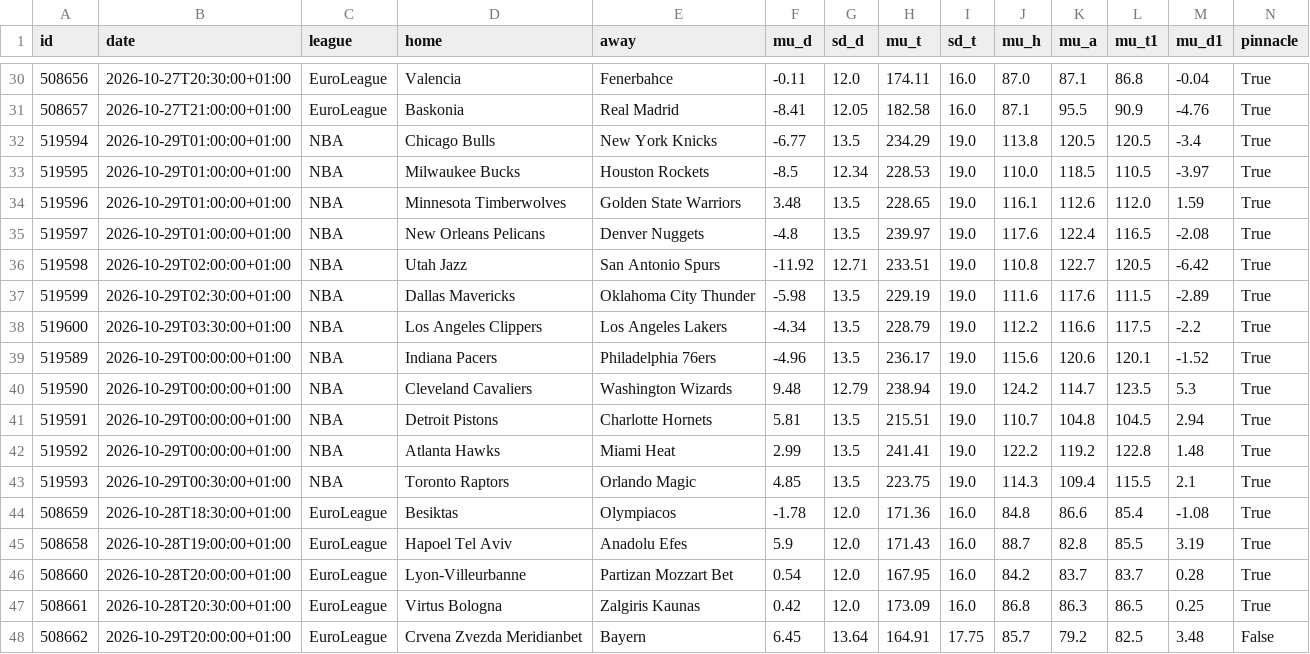
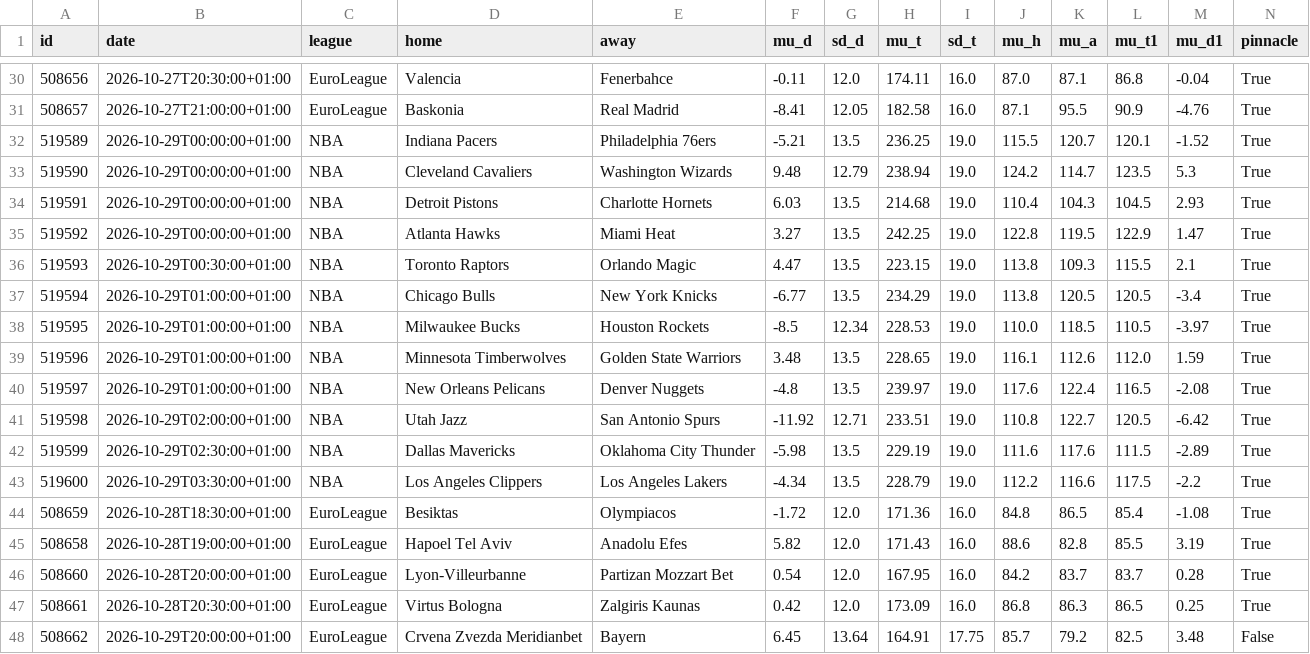
Before and after one commit to tessoncharles-sys/paris-data, a CSV file: data/raw/basket/predictions.csv, drawn as a sheet; only a part is shown, gaps mark what is left out; removed rows and columns are numbered as before the commit, all else as after; rows hold the shown columns only; the diff names each change by its address in the sheet, - before the commit and + after, or states it on an @@ line.

```diff
--- a/data/raw/basket/predictions.csv
+++ b/data/raw/basket/predictions.csv
+row 32: 519589 | 2026-10-29T00:00:00+01:00 | NBA | Indiana Pacers | Philadelphia 76ers | -5.21 | 13.5 | 236.25 | 19.0 | 115.5 | 120.7 | 120.1 | -1.52 | True
@@ row 40 moved to row 33: 519590 @@
+row 34: 519591 | 2026-10-29T00:00:00+01:00 | NBA | Detroit Pistons | Charlotte Hornets | 6.03 | 13.5 | 214.68 | 19.0 | 110.4 | 104.3 | 104.5 | 2.93 | True
+row 35: 519592 | 2026-10-29T00:00:00+01:00 | NBA | Atlanta Hawks | Miami Heat | 3.27 | 13.5 | 242.25 | 19.0 | 122.8 | 119.5 | 122.9 | 1.47 | True
+row 36: 519593 | 2026-10-29T00:30:00+01:00 | NBA | Toronto Raptors | Orlando Magic | 4.47 | 13.5 | 223.15 | 19.0 | 113.8 | 109.3 | 115.5 | 2.1 | True
-row 39: 519589 | 2026-10-29T00:00:00+01:00 | NBA | Indiana Pacers | Philadelphia 76ers | -4.96 | 13.5 | 236.17 | 19.0 | 115.6 | 120.6 | 120.1 | -1.52 | True
-row 41: 519591 | 2026-10-29T00:00:00+01:00 | NBA | Detroit Pistons | Charlotte Hornets | 5.81 | 13.5 | 215.51 | 19.0 | 110.7 | 104.8 | 104.5 | 2.94 | True
-row 42: 519592 | 2026-10-29T00:00:00+01:00 | NBA | Atlanta Hawks | Miami Heat | 2.99 | 13.5 | 241.41 | 19.0 | 122.2 | 119.2 | 122.8 | 1.48 | True
-row 43: 519593 | 2026-10-29T00:30:00+01:00 | NBA | Toronto Raptors | Orlando Magic | 4.85 | 13.5 | 223.75 | 19.0 | 114.3 | 109.4 | 115.5 | 2.1 | True
-F44 (mu_d): -1.78
+F44 (mu_d): -1.72
-K44 (mu_a): 86.6
+K44 (mu_a): 86.5
-F45 (mu_d): 5.9
+F45 (mu_d): 5.82
-J45 (mu_h): 88.7
+J45 (mu_h): 88.6
```
Also changed, not shown: data/dashboard_basket.csv, data/dashboard_foot.csv, 23 other files.
